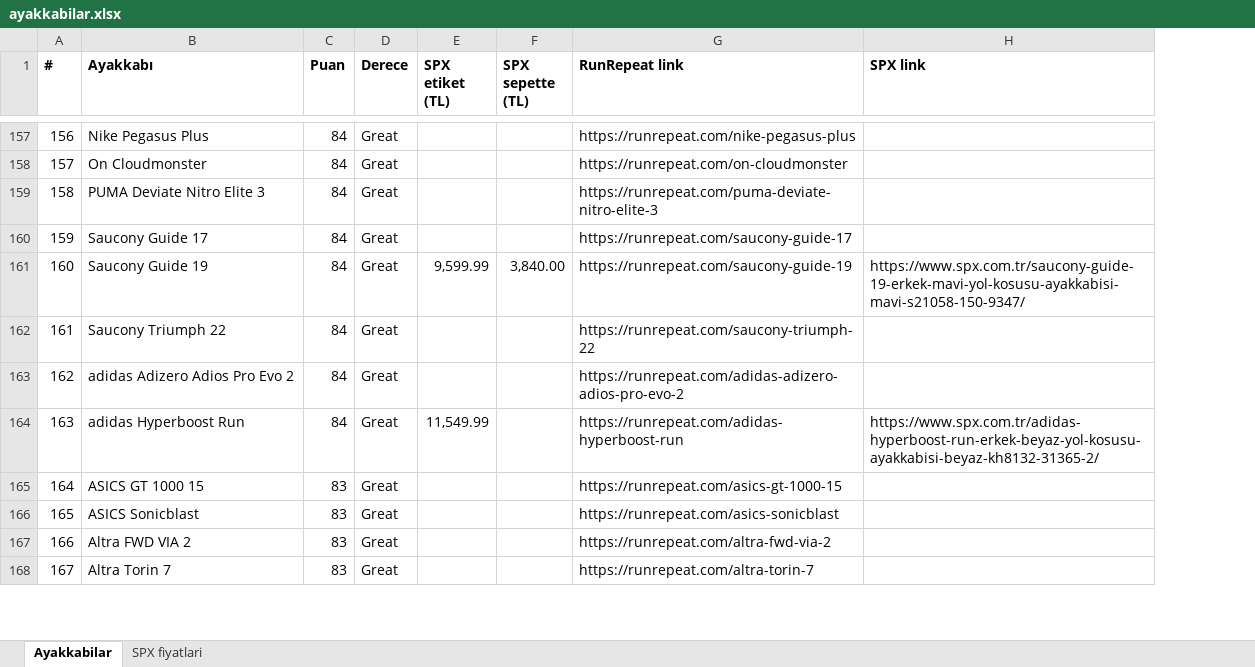
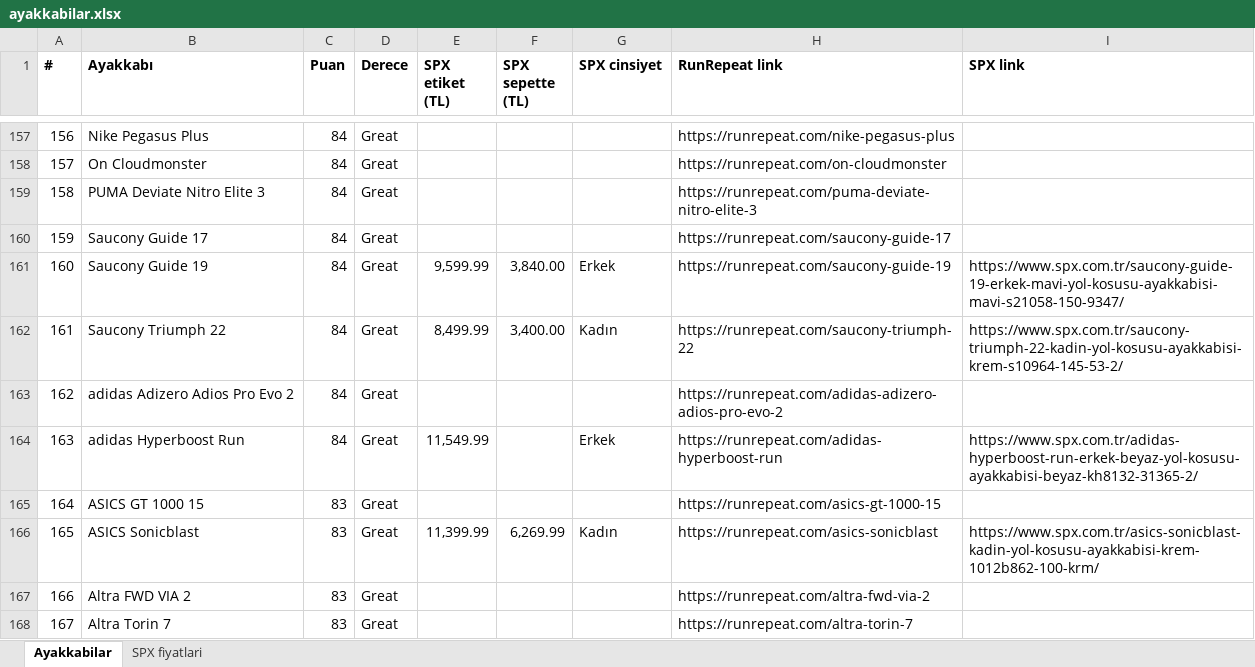
Before and after one commit to dunyaizleyen-art/deneme, an Excel workbook: ayakkabilar.xlsx, sheet Ayakkabilar, drawn as a sheet; only a part is shown, gaps mark what is left out; values as stored, in another font and other column widths than the file's, no borders; addresses are those after the commit; the diff covers the shown part only; the diff names each change by its address in the sheet, - before the commit and + after, or states it on an @@ line.

```diff
--- a/ayakkabilar.xlsx (sheet Ayakkabilar)
+++ b/ayakkabilar.xlsx (sheet Ayakkabilar)
+column G (SPX cinsiyet), rows 161-166: Erkek | Kadın |  | Erkek |  | Kadın
-E162 (SPX etiket (TL)): (empty)
+E162 (SPX etiket (TL)): 8,499.99
-F162 (SPX sepette (TL)): (empty)
+F162 (SPX sepette (TL)): 3,400.00
-I162 (SPX link): (empty)
+I162 (SPX link): https://www.spx.com.tr/saucony-triumph-22-kadin-yol-kosusu-ayakkabisi-krem-s10964-145-53-2/
-E166 (SPX etiket (TL)): (empty)
+E166 (SPX etiket (TL)): 11,399.99
-F166 (SPX sepette (TL)): (empty)
+F166 (SPX sepette (TL)): 6,269.99
-I166 (SPX link): (empty)
+I166 (SPX link): https://www.spx.com.tr/asics-sonicblast-kadin-yol-kosusu-ayakkabisi-krem-1012b862-100-krm/
```
Also changed, not shown: 45 edited cells elsewhere in this sheet, sheet SPX fiyatlari.
